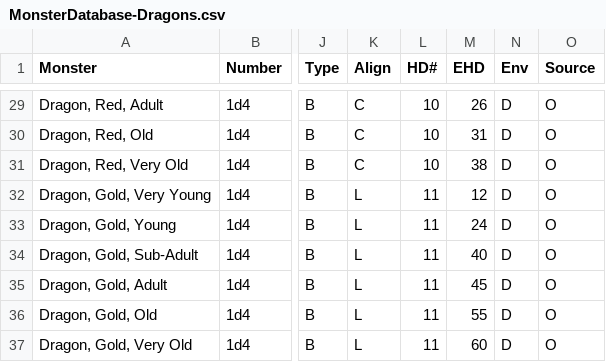
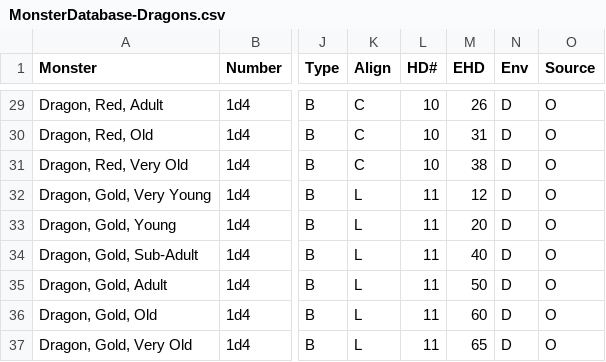
Before and after one commit to danielrcollins1/Arena, a CSV file: MonsterDatabase-Dragons.csv, drawn as a sheet; only a part is shown, gaps mark what is left out; the diff names each change by its address in the sheet, - before the commit and + after, or states it on an @@ line.

```diff
--- a/MonsterDatabase-Dragons.csv
+++ b/MonsterDatabase-Dragons.csv
-M33 (EHD): 24
+M33 (EHD): 20
-M35 (EHD): 45
+M35 (EHD): 50
-M36 (EHD): 55
+M36 (EHD): 60
-M37 (EHD): 60
+M37 (EHD): 65
```
Also changed, not shown: MonsterDatabase.csv.
